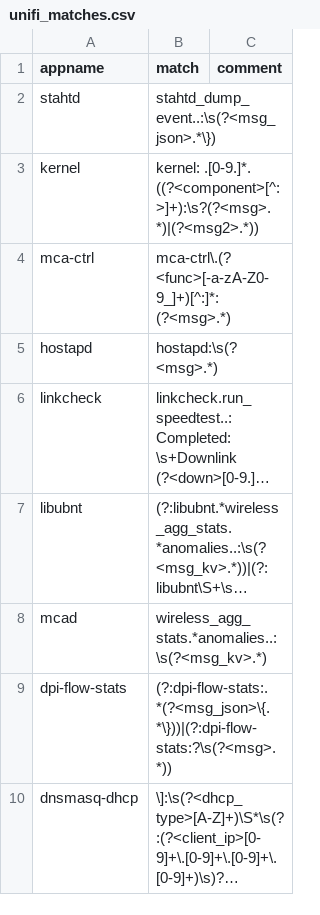
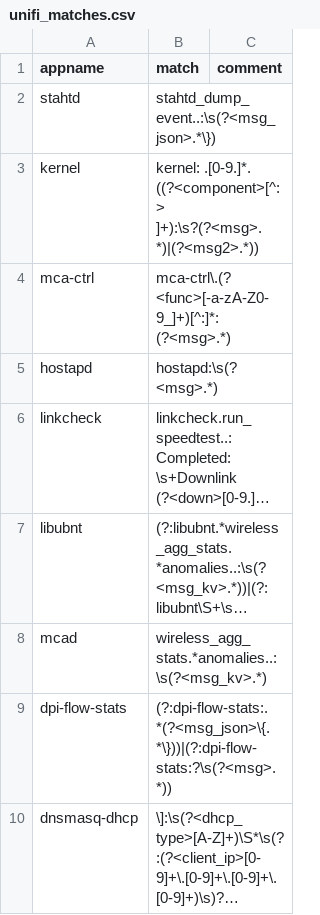
Before and after one commit to criblpacks/cribl-ubiquiti-syslog, a CSV file: data/lookups/unifi_matches.csv, drawn as a sheet; long unchanged cells end in ….

Commit message:
0.5.1 was a bad commit; fixed here; rename to unifi done

```diff
--- a/data/lookups/unifi_matches.csv
+++ b/data/lookups/unifi_matches.csv
@@ -2,3 +2,3 @@ appname,match,comment
 stahtd,stahtd_dump_event..:\s(?<msg_json>.*\}),
-kernel,kernel: .[0-9.]*. ((?<component>[^:>]+):\s?(?<msg>.*)|(?<msg2>.*)),
+kernel,kernel: .[0-9.]*. ((?<component>[^:> ]+):\s?(?<msg>.*)|(?<msg2>.*)),
 mca-ctrl,mca-ctrl\.(?<func>[-a-zA-Z0-9_]+)[^:]*: (?<msg>.*),
```
Also changed, not shown: 17 other files.
